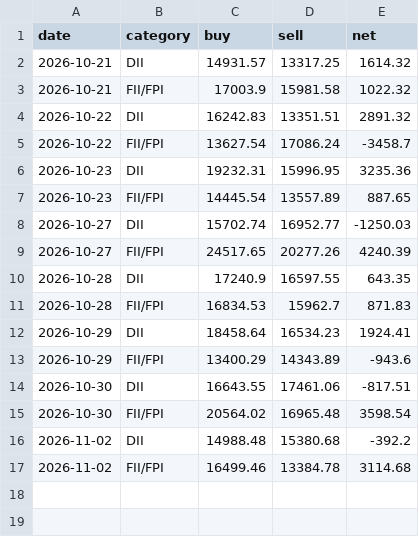
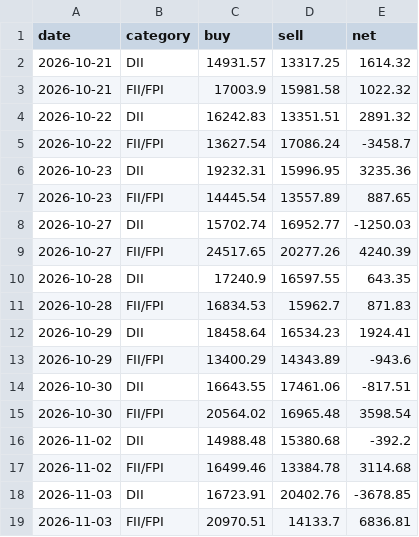
Before and after one commit to abhirudra2304/AI_GEMINI_TRADING_APP, a CSV file: fii_dii_history.csv, drawn as a sheet; the diff names each change by its address in the sheet, - before the commit and + after, or states it on an @@ line.

```diff
--- a/fii_dii_history.csv
+++ b/fii_dii_history.csv
+row 18: 2026-11-03 | DII | 16723.91 | 20402.76 | -3678.85
+row 19: 2026-11-03 | FII/FPI | 20970.51 | 14133.7 | 6836.81
```
Also changed, not shown: 1 other file.
